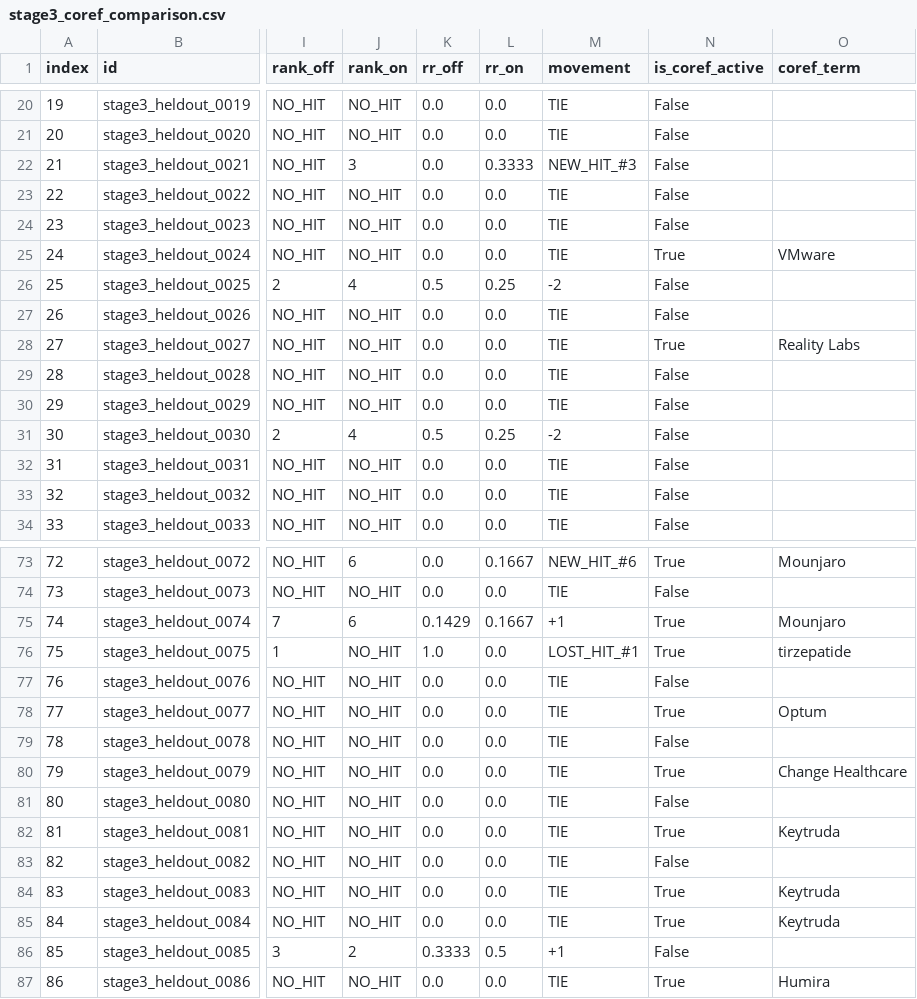
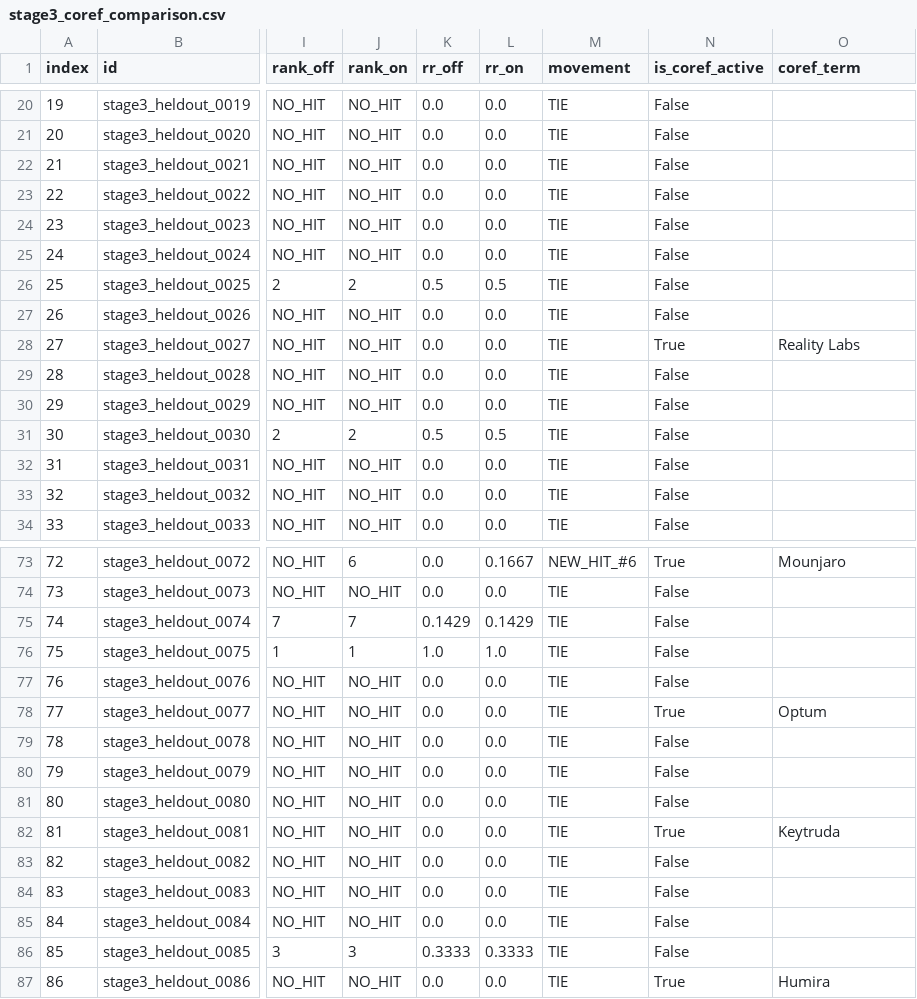
Before and after one commit to CRIMSON070/llm_new, a CSV file: outputs/experiments/experiment_coreference_benchmark/stage3_coref_comparison.csv, drawn as a sheet; only a part is shown, gaps mark what is left out; the diff covers the shown part only; the diff names each change by its address in the sheet, - before the commit and + after, or states it on an @@ line.

Commit message:
Fix coreference ranking regressions by bypassing redundant parent expansion on explicit company queries

```diff
--- a/outputs/experiments/experiment_coreference_benchmark/stage3_coref_comparison.csv
+++ b/outputs/experiments/experiment_coreference_benchmark/stage3_coref_comparison.csv
-J22 (rank_on): 3
+J22 (rank_on): NO_HIT
-L22 (rr_on): 0.3333
+L22 (rr_on): 0.0
-M22 (movement): NEW_HIT_#3
+M22 (movement): TIE
-N25 (is_coref_active): True
+N25 (is_coref_active): False
-O25 (coref_term): VMware
+O25 (coref_term): (empty)
-J26 (rank_on): 4
+J26 (rank_on): 2
-L26 (rr_on): 0.25
+L26 (rr_on): 0.5
-M26 (movement): -2
+M26 (movement): TIE
-J31 (rank_on): 4
+J31 (rank_on): 2
-L31 (rr_on): 0.25
+L31 (rr_on): 0.5
-M31 (movement): -2
+M31 (movement): TIE
-J75 (rank_on): 6
+J75 (rank_on): 7
-L75 (rr_on): 0.1667
+L75 (rr_on): 0.1429
-M75 (movement): +1
+M75 (movement): TIE
-N75:N76 (is_coref_active): True
+N75:N76 (is_coref_active): False
-O75 (coref_term): Mounjaro
+O75 (coref_term): (empty)
-J76 (rank_on): NO_HIT
+J76 (rank_on): 1
-L76 (rr_on): 0.0
+L76 (rr_on): 1.0
-M76 (movement): LOST_HIT_#1
+M76 (movement): TIE
-O76 (coref_term): tirzepatide
+O76 (coref_term): (empty)
-N80 (is_coref_active): True
+N80 (is_coref_active): False
-O80 (coref_term): Change Healthcare
+O80 (coref_term): (empty)
-N84:N85 (is_coref_active): True
+N84:N85 (is_coref_active): False
-O84:O85 (coref_term): Keytruda
+O84:O85 (coref_term): (empty)
-J86 (rank_on): 2
+J86 (rank_on): 3
-L86 (rr_on): 0.5
+L86 (rr_on): 0.3333
-M86 (movement): +1
+M86 (movement): TIE
```
Also changed, not shown: 25 edited cells elsewhere in this file, outputs/experiments/experiment_coreference_benchmark/financebench_coref_comparison.csv, 5 other files.
